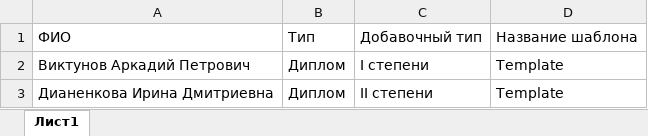
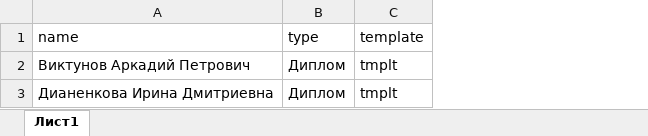
Before and after one commit to AndreyGL0290/Certificater, an Excel workbook: list.xlsx, sheet Лист1, drawn as a sheet; values as stored, in another font and other column widths than the file's, no borders; removed rows and columns are numbered as before the commit, all else as after; the diff names each change by its address in the sheet, - before the commit and + after, or states it on an @@ line.

Commit message:
Fixed demo

```diff
--- a/list.xlsx (sheet Лист1)
+++ b/list.xlsx (sheet Лист1)
-column C, rows 2-3: I степени | II степени
-column D, rows 2-3: Template | Template
+column C, rows 2-3: tmplt | tmplt
-row 1: ФИО | Тип | Добавочный тип | Название шаблона
+row 1: name | type | template
```
